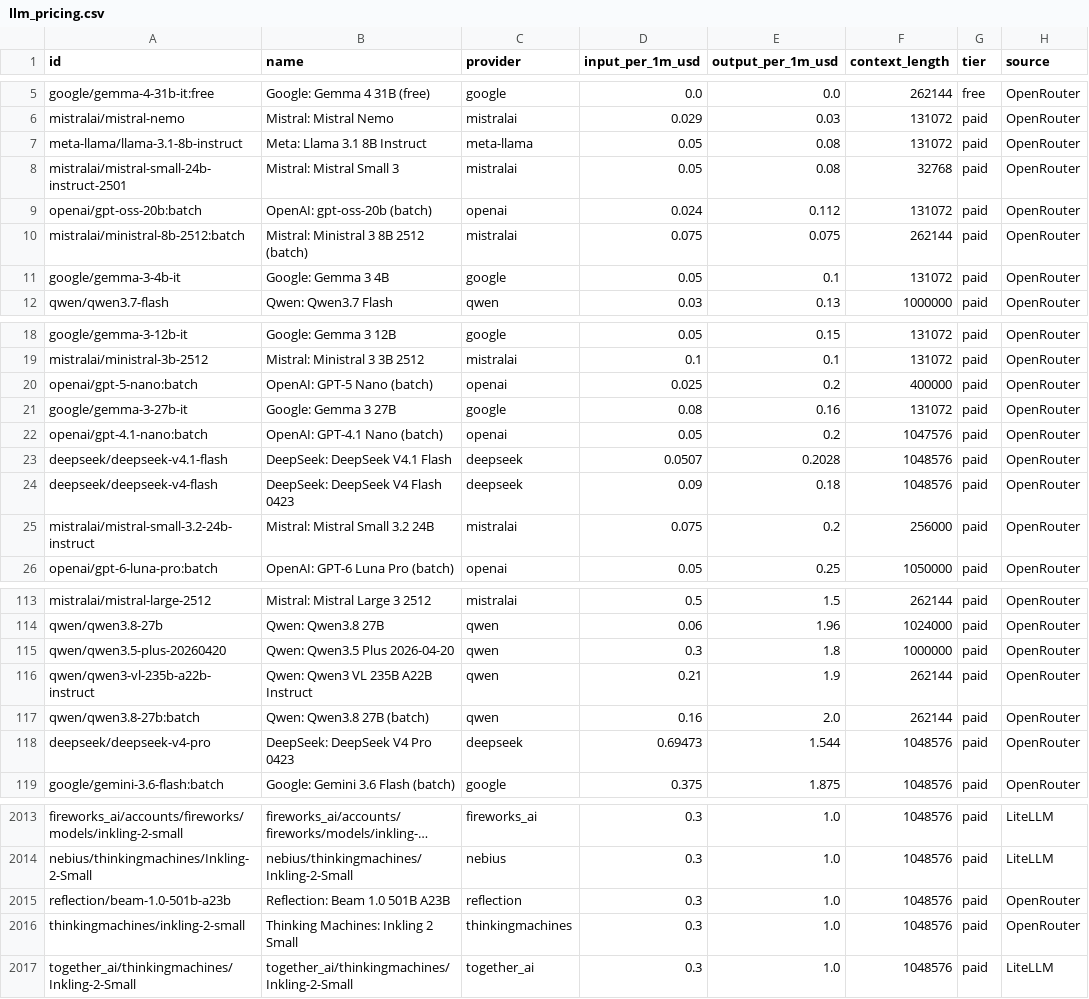
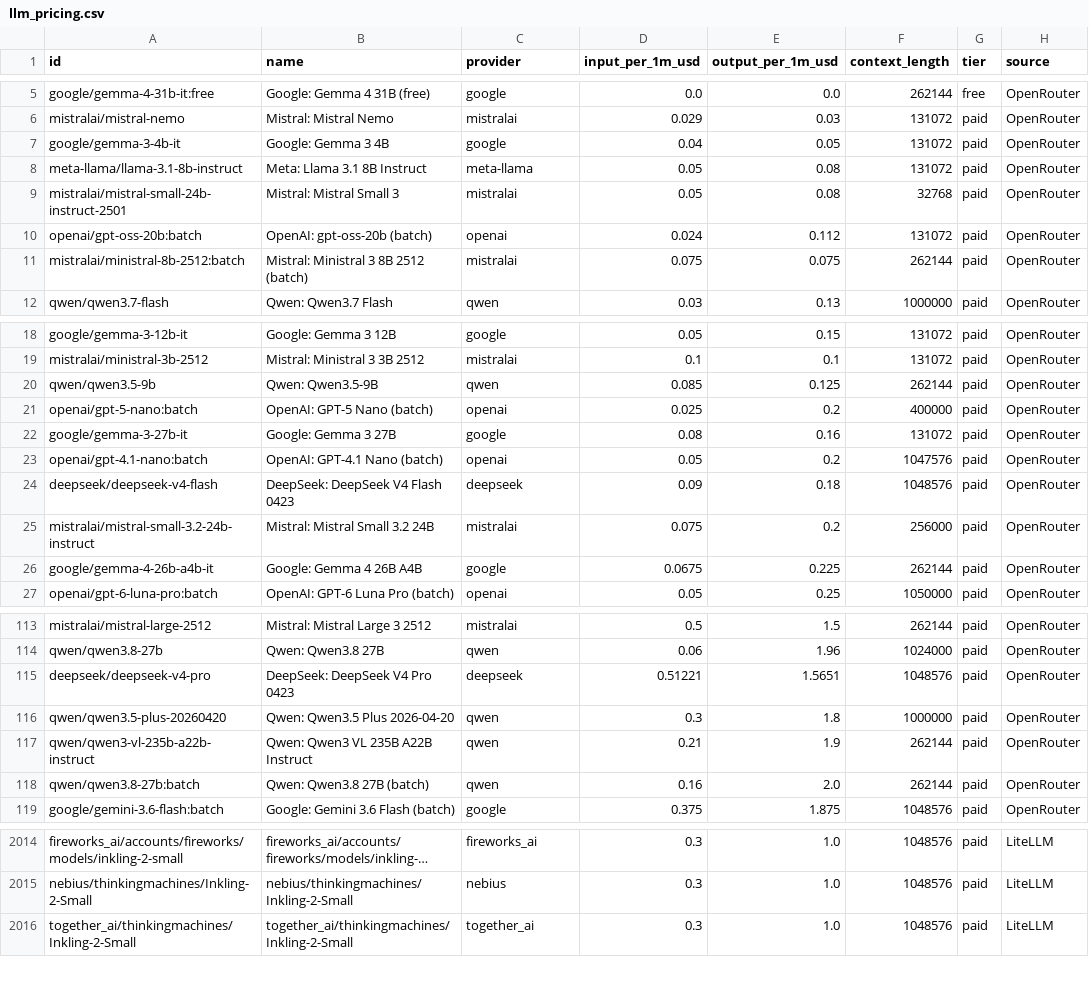
Before and after one commit to OneForAllHub/llm-pricing-tracker, a CSV file: data/llm_pricing.csv, drawn as a sheet; only a part is shown, gaps mark what is left out; long unchanged cells end in …; removed rows and columns are numbered as before the commit, all else as after; the diff covers the shown part only; the diff names each change by its address in the sheet, - before the commit and + after, or states it on an @@ line.

```diff
--- a/data/llm_pricing.csv
+++ b/data/llm_pricing.csv
+row 7: google/gemma-3-4b-it | Google: Gemma 3 4B | google | 0.04 | 0.05 | 131072 | paid | OpenRouter
-row 11: google/gemma-3-4b-it | Google: Gemma 3 4B | google | 0.05 | 0.1 | 131072 | paid | OpenRouter
+row 20: qwen/qwen3.5-9b | Qwen: Qwen3.5-9B | qwen | 0.085 | 0.125 | 262144 | paid | OpenRouter
-row 23: deepseek/deepseek-v4.1-flash | DeepSeek: DeepSeek V4.1 Flash | deepseek | 0.0507 | 0.2028 | 1048576 | paid | OpenRouter
+row 26: google/gemma-4-26b-a4b-it | Google: Gemma 4 26B A4B | google | 0.0675 | 0.225 | 262144 | paid | OpenRouter
+row 115: deepseek/deepseek-v4-pro | DeepSeek: DeepSeek V4 Pro 0423 | deepseek | 0.51221 | 1.5651 | 1048576 | paid | OpenRouter
-row 118: deepseek/deepseek-v4-pro | DeepSeek: DeepSeek V4 Pro 0423 | deepseek | 0.69473 | 1.544 | 1048576 | paid | OpenRouter
-row 2015: reflection/beam-1.0-501b-a23b | Reflection: Beam 1.0 501B A23B | reflection | 0.3 | 1.0 | 1048576 | paid | OpenRouter
-row 2016: thinkingmachines/inkling-2-small | Thinking Machines: Inkling 2 Small | thinkingmachines | 0.3 | 1.0 | 1048576 | paid | OpenRouter
```
Also changed, not shown: 9 added rows and 6 removed rows elsewhere in this file, 11 other files.
